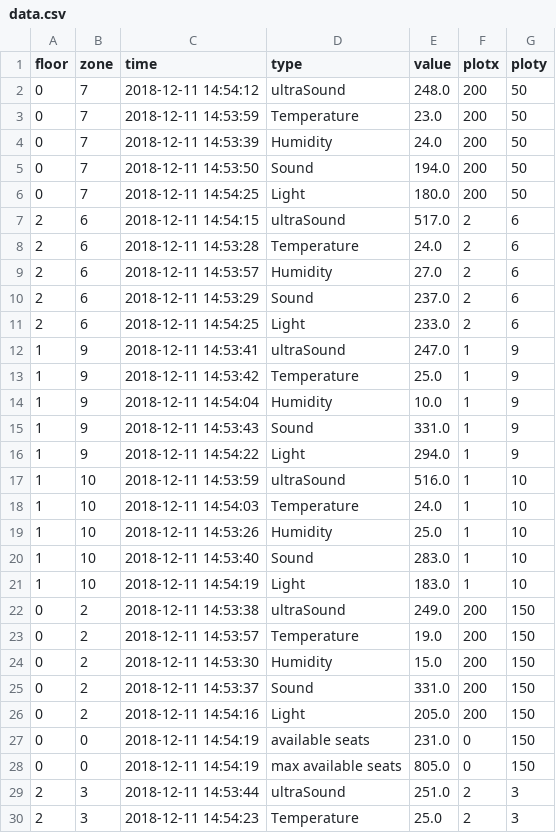
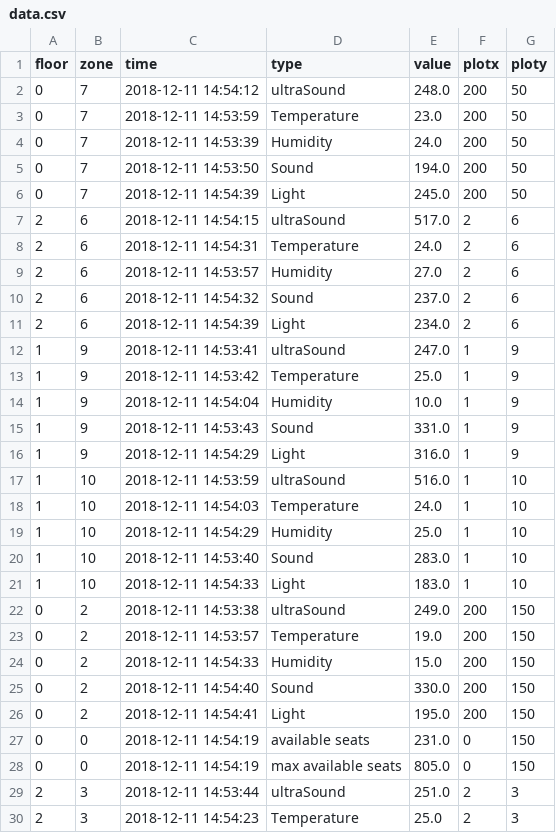
Before and after one commit to faysoserious/faysoserious.github.io, a CSV file: data.csv, drawn as a sheet; only a part is shown; the diff covers the shown part only.

```diff
--- a/data.csv
+++ b/data.csv
@@ -5,8 +5,8 @@ floor,zone,time,type,value,plotx,ploty
 0,7,2018-12-11 14:53:50,Sound,194.0,200,50
-0,7,2018-12-11 14:54:25,Light,180.0,200,50
+0,7,2018-12-11 14:54:39,Light,245.0,200,50
 2,6,2018-12-11 14:54:15,ultraSound,517.0,2,6
-2,6,2018-12-11 14:53:28,Temperature,24.0,2,6
+2,6,2018-12-11 14:54:31,Temperature,24.0,2,6
 2,6,2018-12-11 14:53:57,Humidity,27.0,2,6
-2,6,2018-12-11 14:53:29,Sound,237.0,2,6
-2,6,2018-12-11 14:54:25,Light,233.0,2,6
+2,6,2018-12-11 14:54:32,Sound,237.0,2,6
+2,6,2018-12-11 14:54:39,Light,234.0,2,6
 1,9,2018-12-11 14:53:41,ultraSound,247.0,1,9
@@ -15,13 +15,13 @@ floor,zone,time,type,value,plotx,ploty
 1,9,2018-12-11 14:53:43,Sound,331.0,1,9
-1,9,2018-12-11 14:54:22,Light,294.0,1,9
+1,9,2018-12-11 14:54:29,Light,316.0,1,9
 1,10,2018-12-11 14:53:59,ultraSound,516.0,1,10
 1,10,2018-12-11 14:54:03,Temperature,24.0,1,10
-1,10,2018-12-11 14:53:26,Humidity,25.0,1,10
+1,10,2018-12-11 14:54:29,Humidity,25.0,1,10
 1,10,2018-12-11 14:53:40,Sound,283.0,1,10
-1,10,2018-12-11 14:54:19,Light,183.0,1,10
+1,10,2018-12-11 14:54:33,Light,183.0,1,10
 0,2,2018-12-11 14:53:38,ultraSound,249.0,200,150
 0,2,2018-12-11 14:53:57,Temperature,19.0,200,150
-0,2,2018-12-11 14:53:30,Humidity,15.0,200,150
-0,2,2018-12-11 14:53:37,Sound,331.0,200,150
-0,2,2018-12-11 14:54:16,Light,205.0,200,150
+0,2,2018-12-11 14:54:33,Humidity,15.0,200,150
+0,2,2018-12-11 14:54:40,Sound,330.0,200,150
+0,2,2018-12-11 14:54:41,Light,195.0,200,150
 0,0,2018-12-11 14:54:19,available seats,231.0,0,150
```
Also changed, not shown: 24 edited cells elsewhere in this file.
